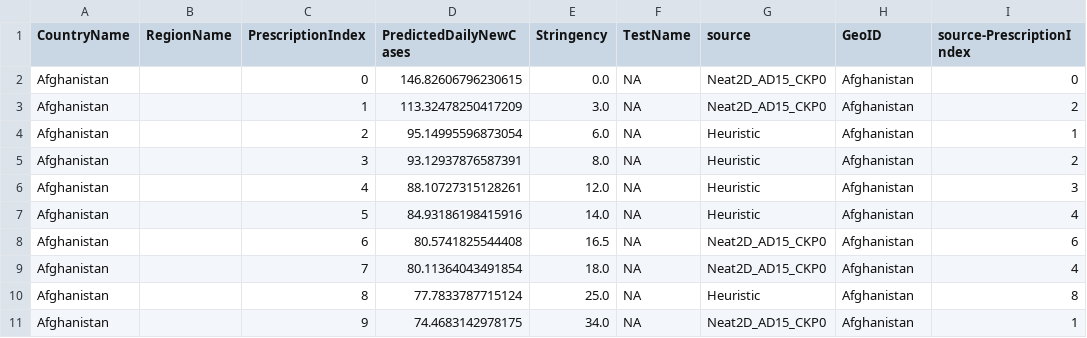
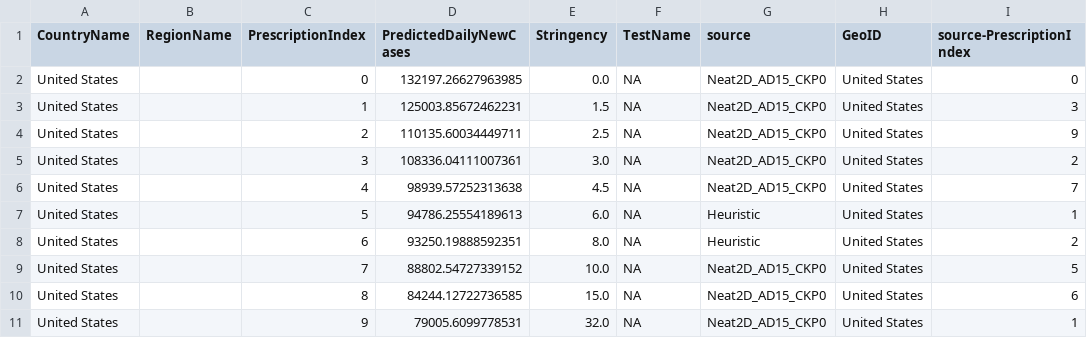
Before and after one commit to prabodhw96/Team-Streamlit, a CSV file: src/data/pareto_presc.csv, drawn as a sheet.

```diff
--- a/src/data/pareto_presc.csv
+++ b/src/data/pareto_presc.csv
@@ -1,11 +1,11 @@
 CountryName,RegionName,PrescriptionIndex,PredictedDailyNewCases,Stringency,TestName,source,GeoID,source-PrescriptionIndex
-Afghanistan,,0,146.82606796230615,0.0,NA,Neat2D_AD15_CKP0,Afghanistan,0
-Afghanistan,,1,113.32478250417209,3.0,NA,Neat2D_AD15_CKP0,Afghanistan,2
-Afghanistan,,2,95.14995596873054,6.0,NA,Heuristic,Afghanistan,1
-Afghanistan,,3,93.12937876587391,8.0,NA,Heuristic,Afghanistan,2
-Afghanistan,,4,88.10727315128261,12.0,NA,Heuristic,Afghanistan,3
-Afghanistan,,5,84.93186198415916,14.0,NA,Heuristic,Afghanistan,4
-Afghanistan,,6,80.5741825544408,16.5,NA,Neat2D_AD15_CKP0,Afghanistan,6
-Afghanistan,,7,80.11364043491854,18.0,NA,Neat2D_AD15_CKP0,Afghanistan,4
-Afghanistan,,8,77.7833787715124,25.0,NA,Heuristic,Afghanistan,8
-Afghanistan,,9,74.4683142978175,34.0,NA,Neat2D_AD15_CKP0,Afghanistan,1
+United States,,0,132197.26627963985,0.0,NA,Neat2D_AD15_CKP0,United States,0
+United States,,1,125003.85672462231,1.5,NA,Neat2D_AD15_CKP0,United States,3
+United States,,2,110135.60034449711,2.5,NA,Neat2D_AD15_CKP0,United States,9
+United States,,3,108336.04111007361,3.0,NA,Neat2D_AD15_CKP0,United States,2
+United States,,4,98939.57252313638,4.5,NA,Neat2D_AD15_CKP0,United States,7
+United States,,5,94786.25554189613,6.0,NA,Heuristic,United States,1
+United States,,6,93250.19888592351,8.0,NA,Heuristic,United States,2
+United States,,7,88802.54727339152,10.0,NA,Neat2D_AD15_CKP0,United States,5
+United States,,8,84244.12722736585,15.0,NA,Neat2D_AD15_CKP0,United States,6
+United States,,9,79005.6099778531,32.0,NA,Neat2D_AD15_CKP0,United States,1
```
Also changed, not shown: src/data/pred_df_Heuristic.csv, src/data/pred_df_Neat2D_AD15_CKP0.csv, 2 other files.
